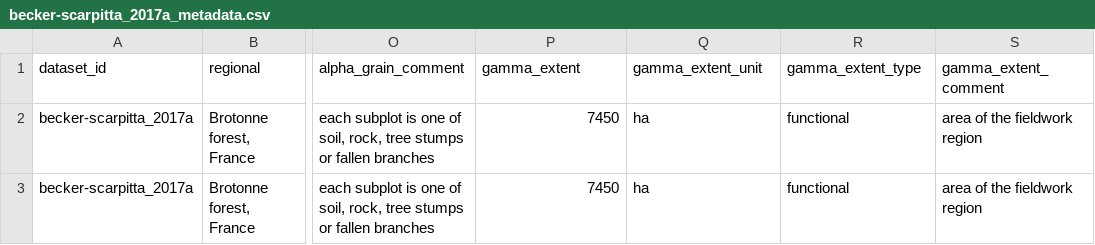
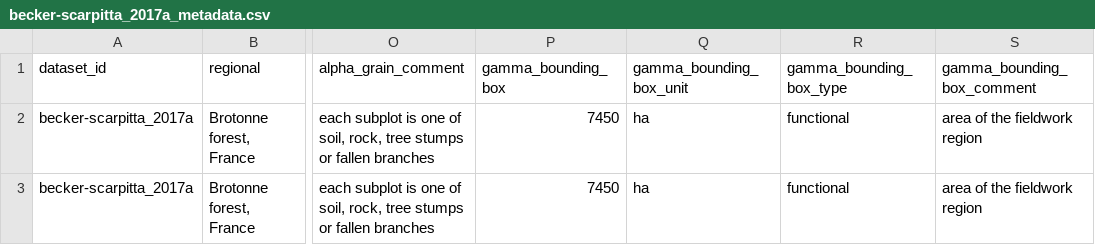
Before and after one commit to chase-lab/homogenisation-richness, a CSV file: data/wrangled data/becker-scarpitta_2017a/becker-scarpitta_2017a_metadata.csv, drawn as a sheet; only a part is shown, gaps mark what is left out; the diff names each change by its address in the sheet, - before the commit and + after, or states it on an @@ line.

```diff
--- a/data/wrangled data/becker-scarpitta_2017a/becker-scarpitta_2017a_metadata.csv
+++ b/data/wrangled data/becker-scarpitta_2017a/becker-scarpitta_2017a_metadata.csv
-P1: gamma_extent
+P1: gamma_bounding_box
-Q1: gamma_extent_unit
+Q1: gamma_bounding_box_unit
-R1: gamma_extent_type
+R1: gamma_bounding_box_type
-S1: gamma_extent_comment
+S1: gamma_bounding_box_comment
```
Also changed, not shown: data/communities.csv, data/metadata.csv, 27 other files.
